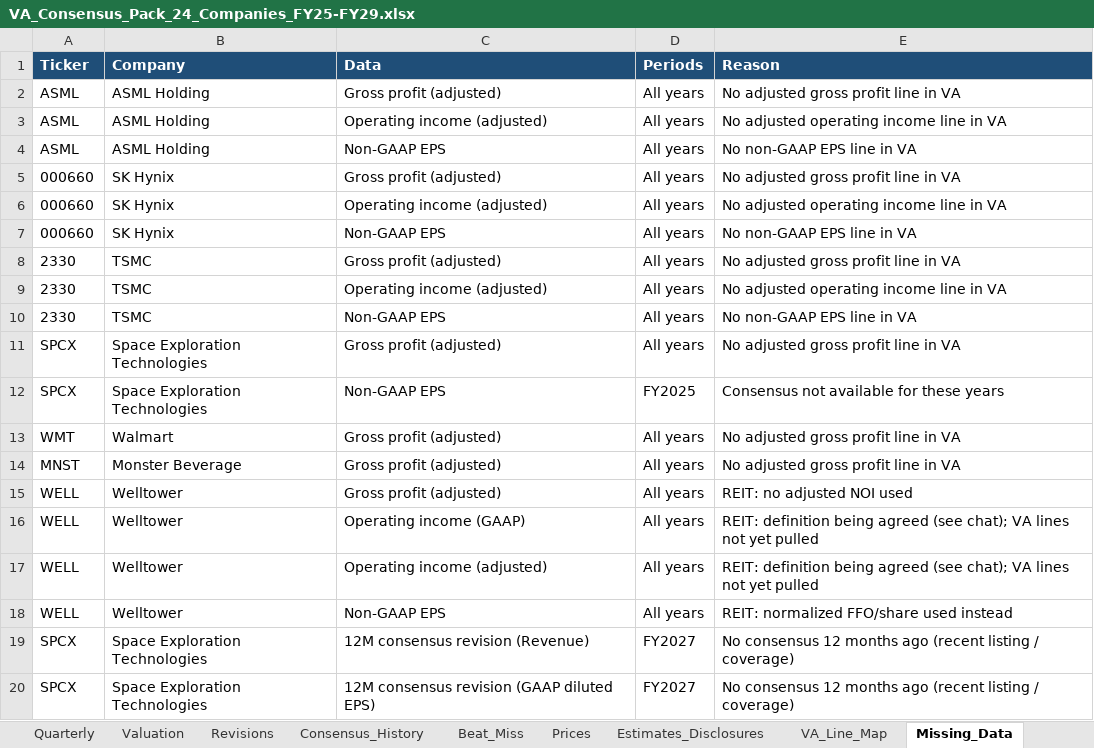
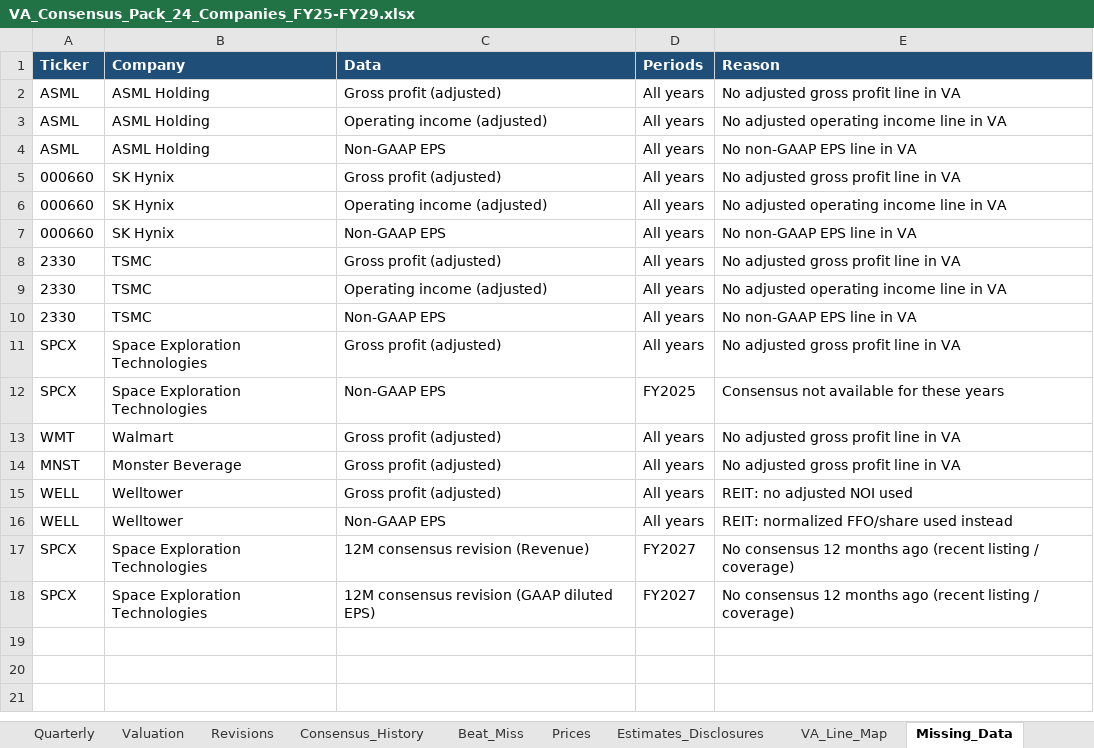
Before and after one commit to marley328/bee2041_p1, an Excel workbook: clean_pack/VA_Consensus_Pack_24_Companies_FY25-FY29.xlsx, sheet Missing_Data, drawn as a sheet; values as stored, in another font and other column widths than the file's, no borders; the diff names each change by its address in the sheet, - before the commit and + after, or states it on an @@ line.

```diff
--- a/clean_pack/VA_Consensus_Pack_24_Companies_FY25-FY29.xlsx (sheet Missing_Data)
+++ b/clean_pack/VA_Consensus_Pack_24_Companies_FY25-FY29.xlsx (sheet Missing_Data)
-row 16: WELL | Welltower | Operating income (GAAP) | All years | REIT: definition being agreed (see chat); VA lines not yet pulled
-row 17: WELL | Welltower | Operating income (adjusted) | All years | REIT: definition being agreed (see chat); VA lines not yet pulled
```
Also changed, not shown: sheet Consensus_History, sheet Quarterly, sheet VA_Line_Map, sheet Annual, sheet Estimates_Disclosures, 3 other files.
